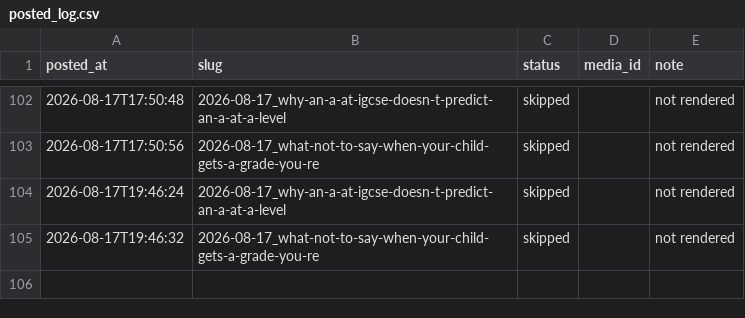
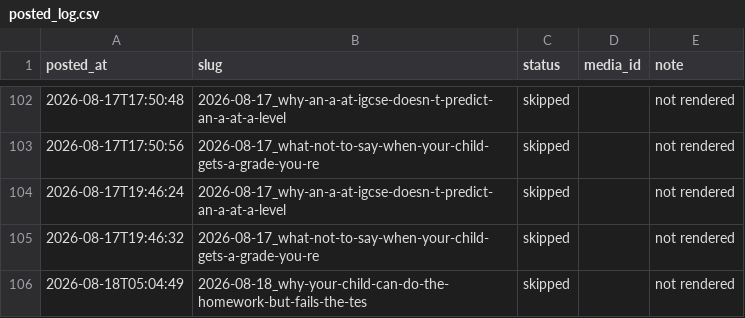
Before and after one commit to Mentorsy/mentorsy-reels, a CSV file: posted_log.csv, drawn as a sheet; only a part is shown, gaps mark what is left out.

Commit message:
post

```diff
--- a/posted_log.csv
+++ b/posted_log.csv
@@ -105 +105,2 @@ posted_at,slug,status,media_id,note
 2026-08-17T19:46:32,2026-08-17_what-not-to-say-when-your-child-gets-a-grade-you-re,skipped,,not rendered
+2026-08-18T05:04:49,2026-08-18_why-your-child-can-do-the-homework-but-fails-the-tes,skipped,,not rendered
```
